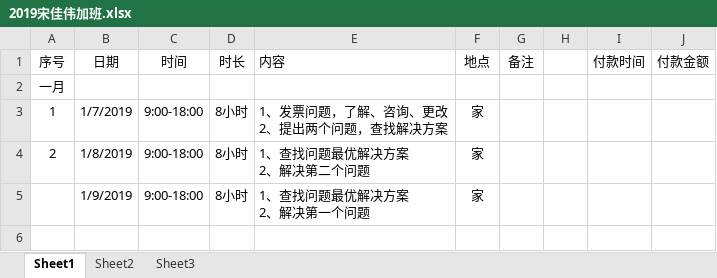
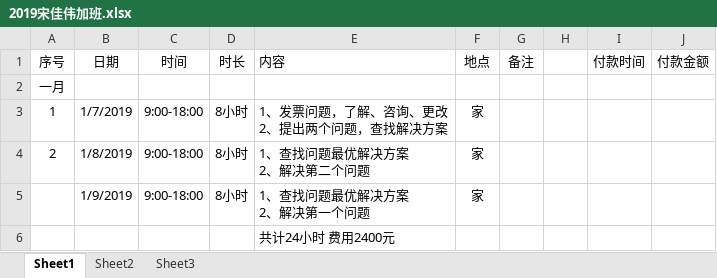
Before and after one commit to Jiawei310/NuoZhiJia, an Excel workbook: 2019宋佳伟加班.xlsx, sheet Sheet1, drawn as a sheet; values as stored, in another font and other column widths than the file's, no borders; the diff names each change by its address in the sheet, - before the commit and + after, or states it on an @@ line.

```diff
--- a/2019宋佳伟加班.xlsx (sheet Sheet1)
+++ b/2019宋佳伟加班.xlsx (sheet Sheet1)
+row 6:  |  |  |  | 共计24小时 费用2400元
```
Also changed, not shown: 1 other file.
